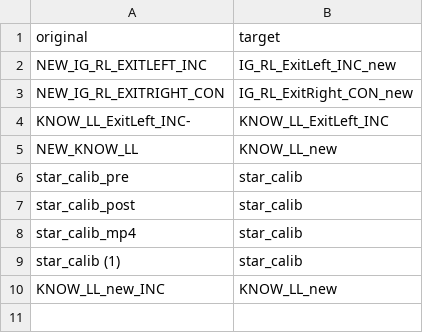
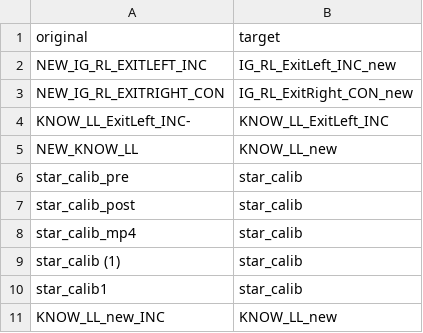
Before and after one commit to manybabies/mb2-analysis, a CSV file: metadata/media_renaming.csv, drawn as a sheet.

```diff
--- a/metadata/media_renaming.csv
+++ b/metadata/media_renaming.csv
@@ -9,2 +9,3 @@ star_calib_mp4,star_calib
 star_calib (1),star_calib
+star_calib1,star_calib
 KNOW_LL_new_INC,KNOW_LL_new
```
Also changed, not shown: 2 other files.
